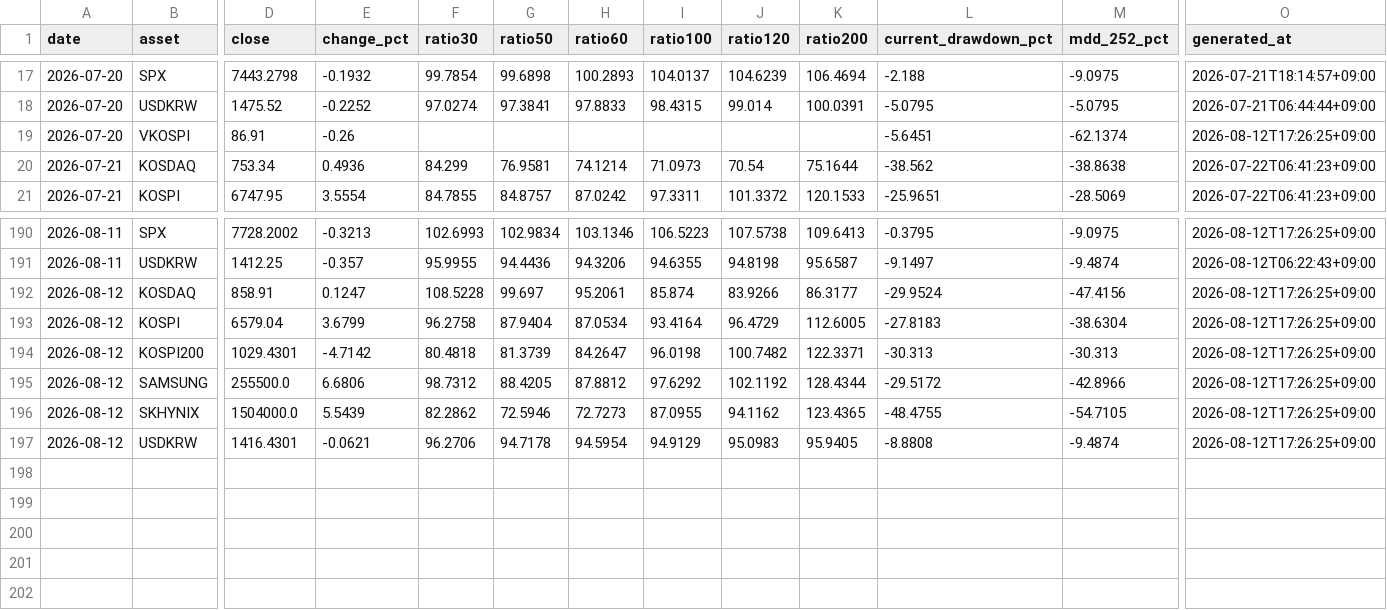
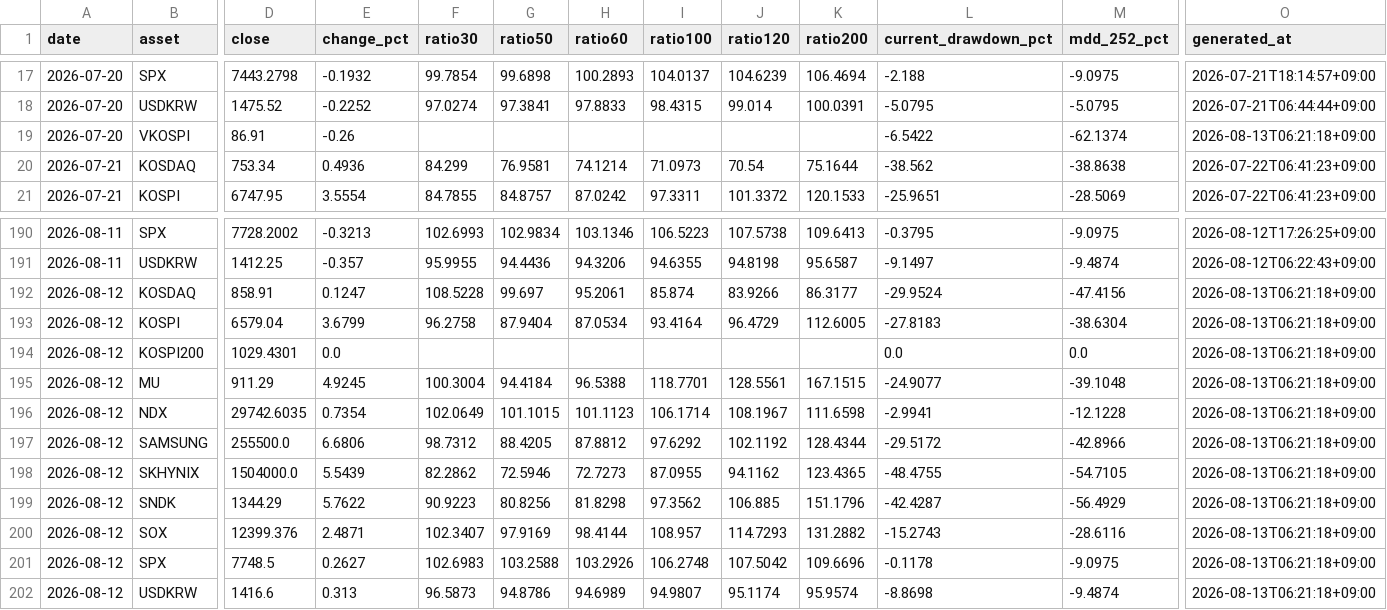
Before and after one commit to JungMin-4287/global-macro-korea-regime-dashboard, a CSV file: docs/data/daily_archive.csv, drawn as a sheet; only a part is shown, gaps mark what is left out; addresses are those after the commit; rows hold the shown columns only; the diff names each change by its address in the sheet, - before the commit and + after, or states it on an @@ line.

```diff
--- a/docs/data/daily_archive.csv
+++ b/docs/data/daily_archive.csv
-L19 (current_drawdown_pct): -5.6451
+L19 (current_drawdown_pct): -6.5422
-O19 (generated_at): 2026-08-12T17:26:25+09:00
+O19 (generated_at): 2026-08-13T06:21:18+09:00
-O192:O194 (generated_at): 2026-08-12T17:26:25+09:00
+O192:O194 (generated_at): 2026-08-13T06:21:18+09:00
-E194 (change_pct): -4.7142
+E194 (change_pct): 0.0
-F194 (ratio30): 80.4818
+F194 (ratio30): (empty)
-G194 (ratio50): 81.3739
+G194 (ratio50): (empty)
-H194 (ratio60): 84.2647
+H194 (ratio60): (empty)
-I194 (ratio100): 96.0198
+I194 (ratio100): (empty)
-J194 (ratio120): 100.7482
+J194 (ratio120): (empty)
-K194 (ratio200): 122.3371
+K194 (ratio200): (empty)
-L194 (current_drawdown_pct): -30.313
+L194 (current_drawdown_pct): 0.0
-M194 (mdd_252_pct): -30.313
+M194 (mdd_252_pct): 0.0
+row 195: 2026-08-12 | MU | 911.29 | 4.9245 | 100.3004 | 94.4184 | 96.5388 | 118.7701 | 128.5561 | 167.1515 | -24.9077 | -39.1048 | 2026-08-13T06:21:18+09:00
+row 196: 2026-08-12 | NDX | 29742.6035 | 0.7354 | 102.0649 | 101.1015 | 101.1123 | 106.1714 | 108.1967 | 111.6598 | -2.9941 | -12.1228 | 2026-08-13T06:21:18+09:00
-O197:O198 (generated_at): 2026-08-12T17:26:25+09:00
+O197:O198 (generated_at): 2026-08-13T06:21:18+09:00
+row 199: 2026-08-12 | SNDK | 1344.29 | 5.7622 | 90.9223 | 80.8256 | 81.8298 | 97.3562 | 106.885 | 151.1796 | -42.4287 | -56.4929 | 2026-08-13T06:21:18+09:00
+row 200: 2026-08-12 | SOX | 12399.376 | 2.4871 | 102.3407 | 97.9169 | 98.4144 | 108.957 | 114.7293 | 131.2882 | -15.2743 | -28.6116 | 2026-08-13T06:21:18+09:00
+row 201: 2026-08-12 | SPX | 7748.5 | 0.2627 | 102.6983 | 103.2588 | 103.2926 | 106.2748 | 107.5042 | 109.6696 | -0.1178 | -9.0975 | 2026-08-13T06:21:18+09:00
-D202 (close): 1416.4301
+D202 (close): 1416.6
-E202 (change_pct): -0.0621
+E202 (change_pct): 0.313
-F202 (ratio30): 96.2706
+F202 (ratio30): 96.5873
-G202 (ratio50): 94.7178
+G202 (ratio50): 94.8786
-H202 (ratio60): 94.5954
+H202 (ratio60): 94.6989
-I202 (ratio100): 94.9129
+I202 (ratio100): 94.9807
-J202 (ratio120): 95.0983
+J202 (ratio120): 95.1174
-K202 (ratio200): 95.9405
+K202 (ratio200): 95.9574
-L202 (current_drawdown_pct): -8.8808
+L202 (current_drawdown_pct): -8.8698
-O202 (generated_at): 2026-08-12T17:26:25+09:00
+O202 (generated_at): 2026-08-13T06:21:18+09:00
```
Also changed, not shown: docs/data/correction_flow_map.csv, docs/data/foreign_net_buy_history.csv, 4 other files.
